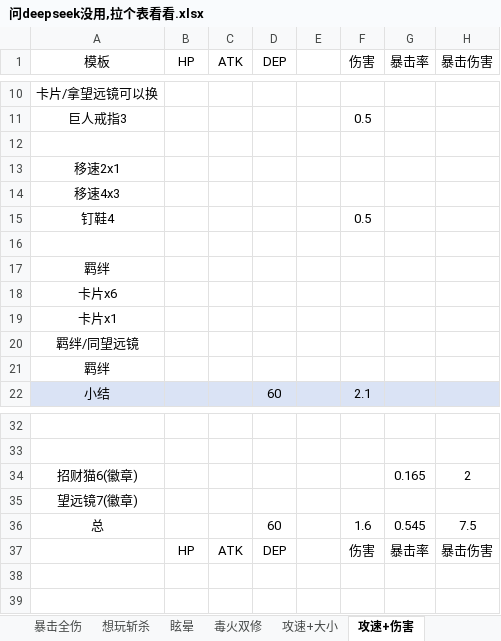
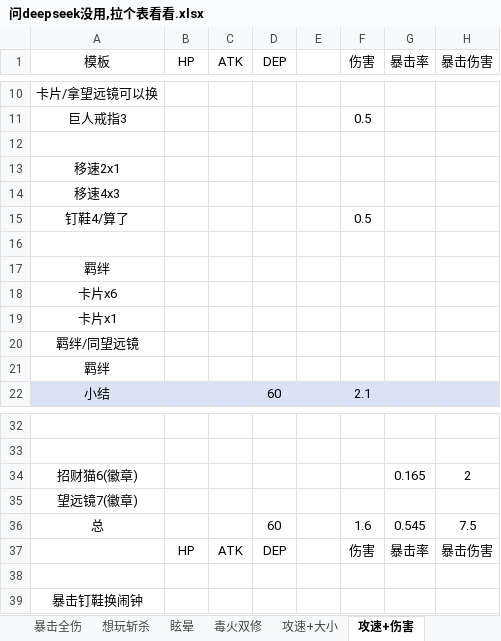
Before and after one commit to Ill-cat/Mobmania-Chinese, an Excel workbook: 问deepseek没用,拉个表看看.xlsx, sheet 攻速+伤害, drawn as a sheet; only a part is shown, gaps mark what is left out; values as stored, in another font and other column widths than the file's, no borders; rows hold the shown columns only; the diff names each change by its address in the sheet, - before the commit and + after, or states it on an @@ line.

```diff
--- a/问deepseek没用,拉个表看看.xlsx (sheet 攻速+伤害)
+++ b/问deepseek没用,拉个表看看.xlsx (sheet 攻速+伤害)
-A15 (模板): 钉鞋4
+A15 (模板): 钉鞋4/算了
+row 38: (empty)
+row 39: 暴击钉鞋换闹钟
```
Also changed, not shown: 3 other files.
